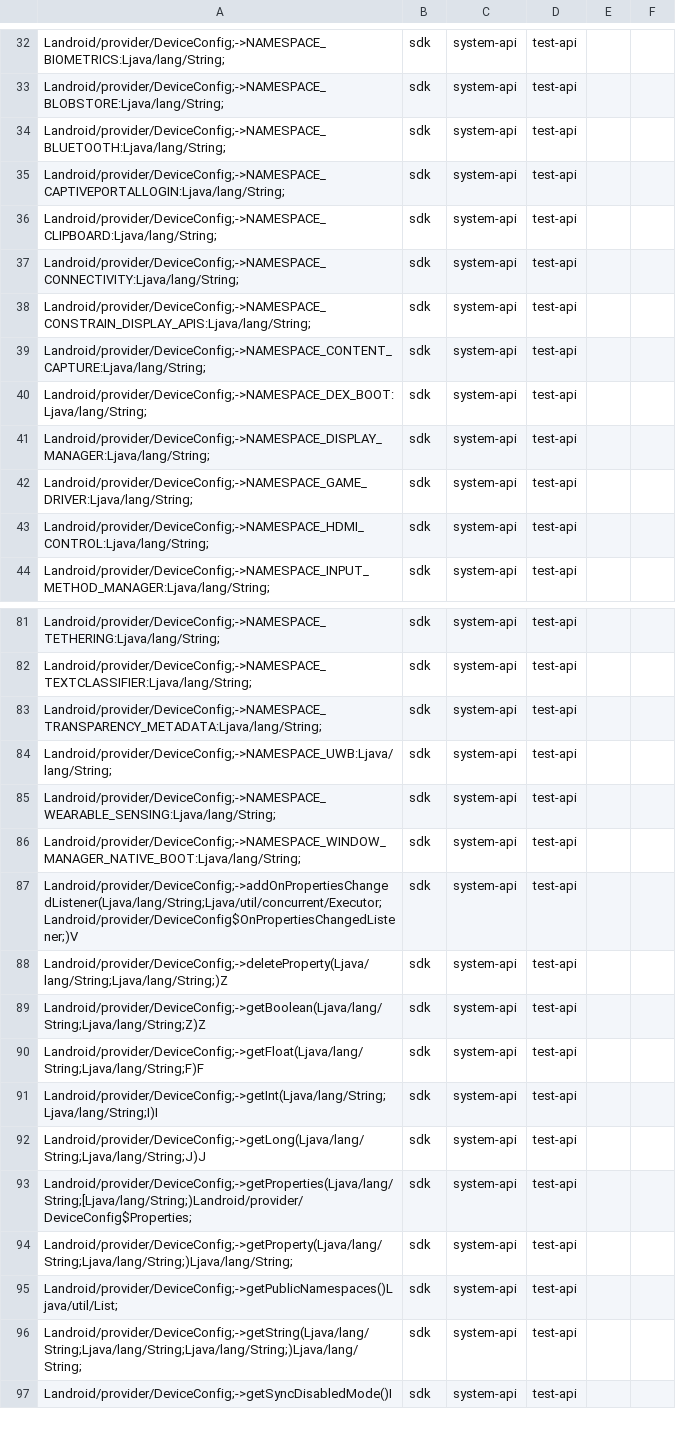
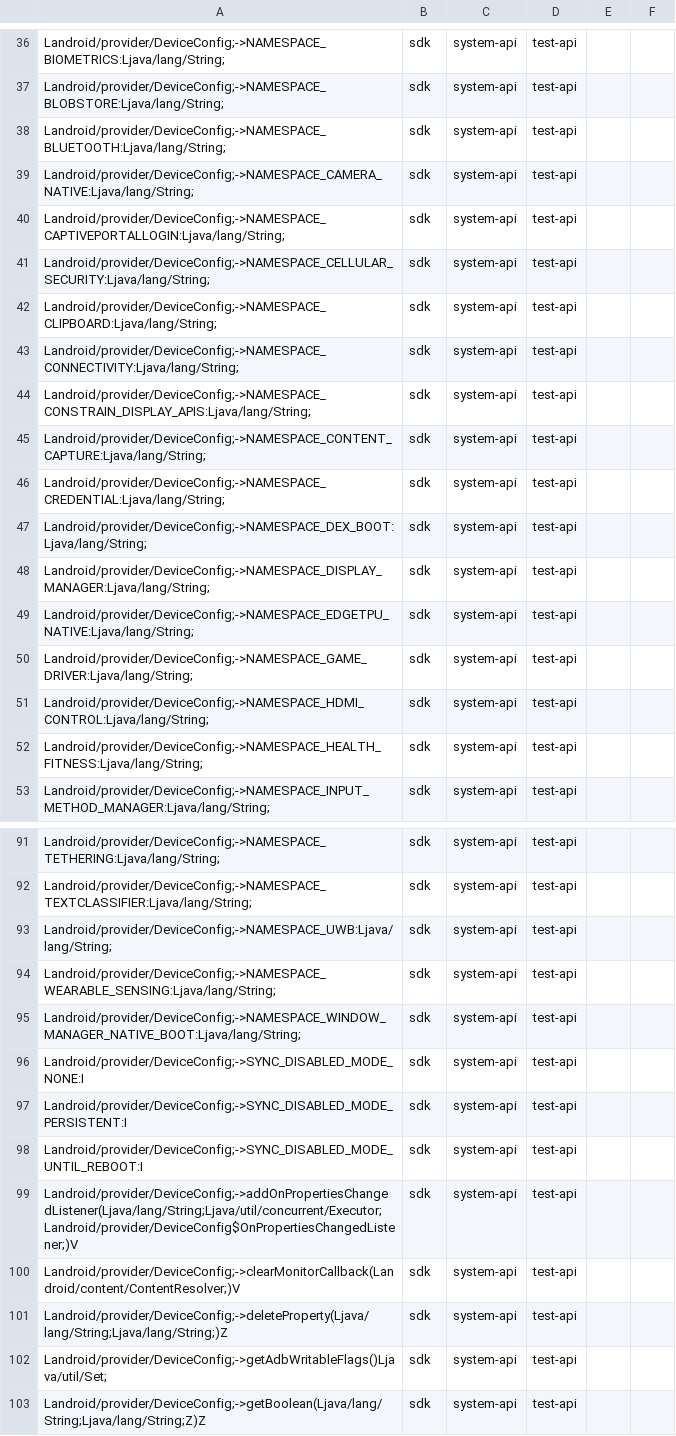
Before and after one commit to msft-mirror-aosp/platform.prebuilts.module_sdk.ConfigInfrastructure, a CSV file: current/hiddenapi/filtered-flags.csv, drawn as a sheet; only a part is shown, gaps mark what is left out; the shorter side is filled out with more unchanged rows; removed rows and columns are numbered as before the commit, all else as after; the diff covers the shown part only; the diff names each change by its address in the sheet, - before the commit and + after, or states it on an @@ line.

```diff
--- a/current/hiddenapi/filtered-flags.csv
+++ b/current/hiddenapi/filtered-flags.csv
+row 39: Landroid/provider/DeviceConfig;->NAMESPACE_CAMERA_NATIVE:Ljava/lang/String; | sdk | system-api | test-api
+row 41: Landroid/provider/DeviceConfig;->NAMESPACE_CELLULAR_SECURITY:Ljava/lang/String; | sdk | system-api | test-api
+row 46: Landroid/provider/DeviceConfig;->NAMESPACE_CREDENTIAL:Ljava/lang/String; | sdk | system-api | test-api
+row 49: Landroid/provider/DeviceConfig;->NAMESPACE_EDGETPU_NATIVE:Ljava/lang/String; | sdk | system-api | test-api
+row 52: Landroid/provider/DeviceConfig;->NAMESPACE_HEALTH_FITNESS:Ljava/lang/String; | sdk | system-api | test-api
-row 83: Landroid/provider/DeviceConfig;->NAMESPACE_TRANSPARENCY_METADATA:Ljava/lang/String; | sdk | system-api | test-api
+row 96: Landroid/provider/DeviceConfig;->SYNC_DISABLED_MODE_NONE:I | sdk | system-api | test-api
+row 97: Landroid/provider/DeviceConfig;->SYNC_DISABLED_MODE_PERSISTENT:I | sdk | system-api | test-api
+row 98: Landroid/provider/DeviceConfig;->SYNC_DISABLED_MODE_UNTIL_REBOOT:I | sdk | system-api | test-api
+row 100: Landroid/provider/DeviceConfig;->clearMonitorCallback(Landroid/content/ContentResolver;)V | sdk | system-api | test-api
+row 102: Landroid/provider/DeviceConfig;->getAdbWritableFlags()Ljava/util/Set; | sdk | system-api | test-api
```
Also changed, not shown: 7 added rows elsewhere in this file, current/hiddenapi/filtered-stub-flags.csv, 15 other files.
